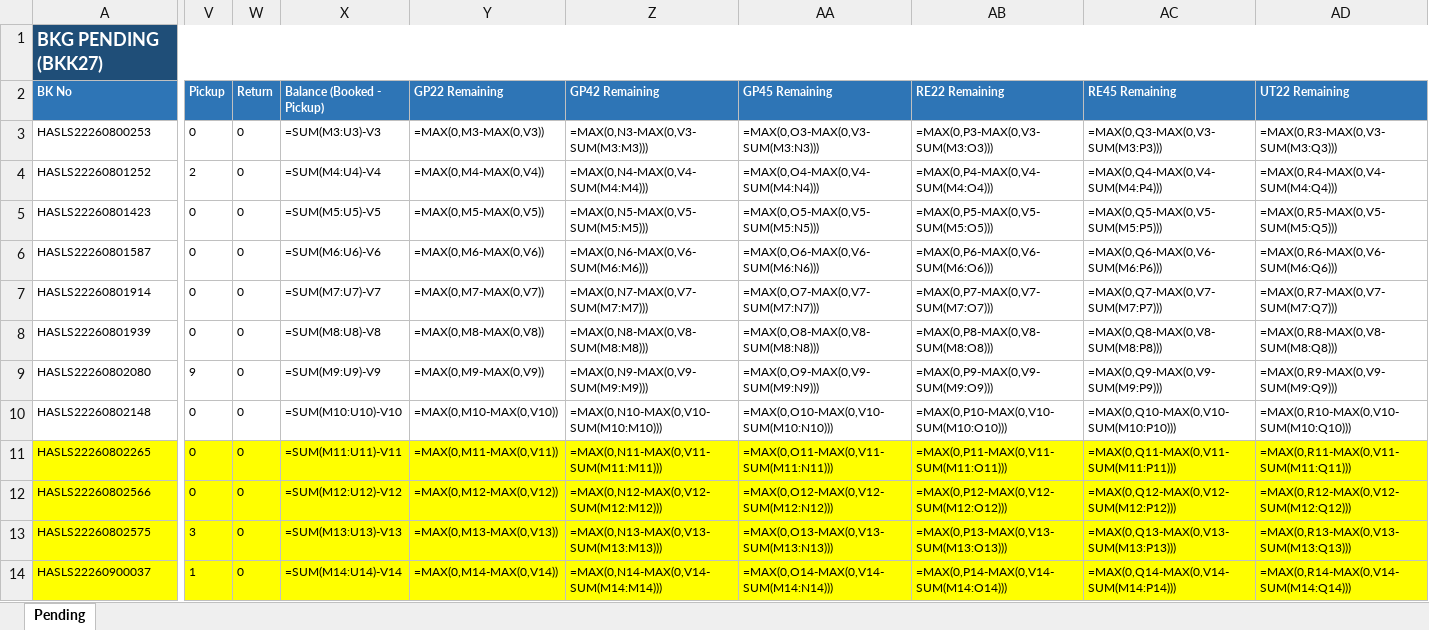
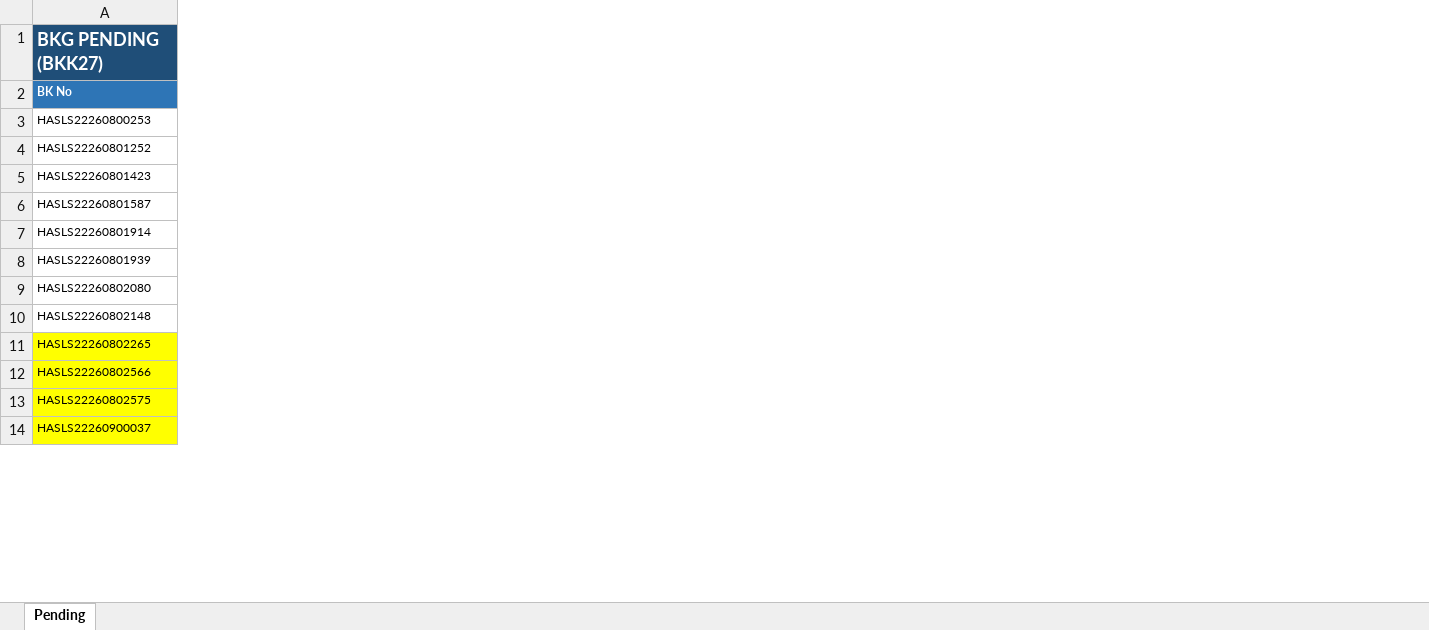
Before and after one commit to sirichai1265/booking-balance-dashboard, an Excel workbook: output/bkg pending - B.C. DEPOT CO.,LTD. ( Bang-Na KM.18).xlsx, sheet Pending, drawn as a sheet; only a part is shown, gaps mark what is left out; values as stored, in another font and other column widths than the file's, no borders; formulas without a stored value are shown as written; the diff covers the shown part only; the diff names each change by its address in the sheet, - before the commit and + after, or states it on an @@ line.

```diff
--- a/output/bkg pending - B.C. DEPOT CO.,LTD. ( Bang-Na KM.18).xlsx (sheet Pending)
+++ b/output/bkg pending - B.C. DEPOT CO.,LTD. ( Bang-Na KM.18).xlsx (sheet Pending)
-column V (Pickup), rows 3-14: 0 | 2 | 0 | 0 | 0 | 0 | 9 | 0 | 0 | 0 | 3 | 1
-column W (Return), rows 3-14: all 0
-column X (Balance (Booked - Pickup)), rows 3-14: =SUM(M3:U3)-V3 | =SUM(M4:U4)-V4 | =SUM(M5:U5)-V5 | =SUM(M6:U6)-V6 | =SUM(M7:U7)-V7 | =SUM(M8:U8)-V8 | =SUM(M9:U9)-V9 | =SUM(M10:U10)-V10 | =SUM(M11:U11)-V11 | =SUM(M12:U12)-V12 | =SUM(M13:U13)-V13 | =SUM(M14:U14)-V14
-column Y (GP22 Remaining), rows 3-14: =MAX(0,M3-MAX(0,V3)) | =MAX(0,M4-MAX(0,V4)) | =MAX(0,M5-MAX(0,V5)) | =MAX(0,M6-MAX(0,V6)) | =MAX(0,M7-MAX(0,V7)) | =MAX(0,M8-MAX(0,V8)) | =MAX(0,M9-MAX(0,V9)) | =MAX(0,M10-MAX(0,V10)) | =MAX(0,M11-MAX(0,V11)) | =MAX(0,M12-MAX(0,V12)) | =MAX(0,M13-MAX(0,V13)) | =MAX(0,M14-MAX(0,V14))
-column Z (GP42 Remaining), rows 3-14: =MAX(0,N3-MAX(0,V3-SUM(M3:M3))) | =MAX(0,N4-MAX(0,V4-SUM(M4:M4))) | =MAX(0,N5-MAX(0,V5-SUM(M5:M5))) | =MAX(0,N6-MAX(0,V6-SUM(M6:M6))) | =MAX(0,N7-MAX(0,V7-SUM(M7:M7))) | =MAX(0,N8-MAX(0,V8-SUM(M8:M8))) | =MAX(0,N9-MAX(0,V9-SUM(M9:M9))) | =MAX(0,N10-MAX(0,V10-SUM(M10:M10))) | =MAX(0,N11-MAX(0,V11-SUM(M11:M11))) | =MAX(0,N12-MAX(0,V12-SUM(M12:M12))) | =MAX(0,N13-MAX(0,V13-SUM(M13:M13))) | =MAX(0,N14-MAX(0,V14-SUM(M14:M14)))
-column AA (GP45 Remaining), rows 3-14: =MAX(0,O3-MAX(0,V3-SUM(M3:N3))) | =MAX(0,O4-MAX(0,V4-SUM(M4:N4))) | =MAX(0,O5-MAX(0,V5-SUM(M5:N5))) | =MAX(0,O6-MAX(0,V6-SUM(M6:N6))) | =MAX(0,O7-MAX(0,V7-SUM(M7:N7))) | =MAX(0,O8-MAX(0,V8-SUM(M8:N8))) | =MAX(0,O9-MAX(0,V9-SUM(M9:N9))) | =MAX(0,O10-MAX(0,V10-SUM(M10:N10))) | =MAX(0,O11-MAX(0,V11-SUM(M11:N11))) | =MAX(0,O12-MAX(0,V12-SUM(M12:N12))) | =MAX(0,O13-MAX(0,V13-SUM(M13:N13))) | =MAX(0,O14-MAX(0,V14-SUM(M14:N14)))
-column AB (RE22 Remaining), rows 3-14: =MAX(0,P3-MAX(0,V3-SUM(M3:O3))) | =MAX(0,P4-MAX(0,V4-SUM(M4:O4))) | =MAX(0,P5-MAX(0,V5-SUM(M5:O5))) | =MAX(0,P6-MAX(0,V6-SUM(M6:O6))) | =MAX(0,P7-MAX(0,V7-SUM(M7:O7))) | =MAX(0,P8-MAX(0,V8-SUM(M8:O8))) | =MAX(0,P9-MAX(0,V9-SUM(M9:O9))) | =MAX(0,P10-MAX(0,V10-SUM(M10:O10))) | =MAX(0,P11-MAX(0,V11-SUM(M11:O11))) | =MAX(0,P12-MAX(0,V12-SUM(M12:O12))) | =MAX(0,P13-MAX(0,V13-SUM(M13:O13))) | =MAX(0,P14-MAX(0,V14-SUM(M14:O14)))
-column AC (RE45 Remaining), rows 3-14: =MAX(0,Q3-MAX(0,V3-SUM(M3:P3))) | =MAX(0,Q4-MAX(0,V4-SUM(M4:P4))) | =MAX(0,Q5-MAX(0,V5-SUM(M5:P5))) | =MAX(0,Q6-MAX(0,V6-SUM(M6:P6))) | =MAX(0,Q7-MAX(0,V7-SUM(M7:P7))) | =MAX(0,Q8-MAX(0,V8-SUM(M8:P8))) | =MAX(0,Q9-MAX(0,V9-SUM(M9:P9))) | =MAX(0,Q10-MAX(0,V10-SUM(M10:P10))) | =MAX(0,Q11-MAX(0,V11-SUM(M11:P11))) | =MAX(0,Q12-MAX(0,V12-SUM(M12:P12))) | =MAX(0,Q13-MAX(0,V13-SUM(M13:P13))) | =MAX(0,Q14-MAX(0,V14-SUM(M14:P14)))
-column AD (UT22 Remaining), rows 3-14: =MAX(0,R3-MAX(0,V3-SUM(M3:Q3))) | =MAX(0,R4-MAX(0,V4-SUM(M4:Q4))) | =MAX(0,R5-MAX(0,V5-SUM(M5:Q5))) | =MAX(0,R6-MAX(0,V6-SUM(M6:Q6))) | =MAX(0,R7-MAX(0,V7-SUM(M7:Q7))) | =MAX(0,R8-MAX(0,V8-SUM(M8:Q8))) | =MAX(0,R9-MAX(0,V9-SUM(M9:Q9))) | =MAX(0,R10-MAX(0,V10-SUM(M10:Q10))) | =MAX(0,R11-MAX(0,V11-SUM(M11:Q11))) | =MAX(0,R12-MAX(0,V12-SUM(M12:Q12))) | =MAX(0,R13-MAX(0,V13-SUM(M13:Q13))) | =MAX(0,R14-MAX(0,V14-SUM(M14:Q14)))
```
Also changed, not shown: 3 removed columns, 14 edited cells and cell formats elsewhere in this sheet, output/bkg pending - CELLO.xlsx, output/bkg pending - HAST Logistics Co.,Ltd.xlsx, 5 other files.
